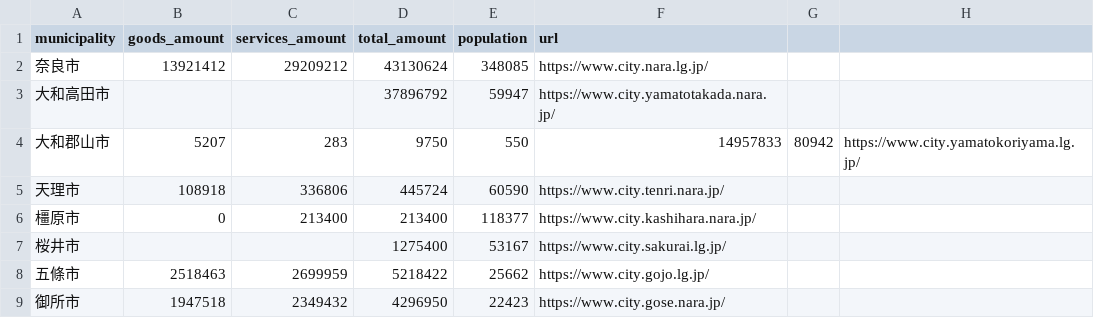
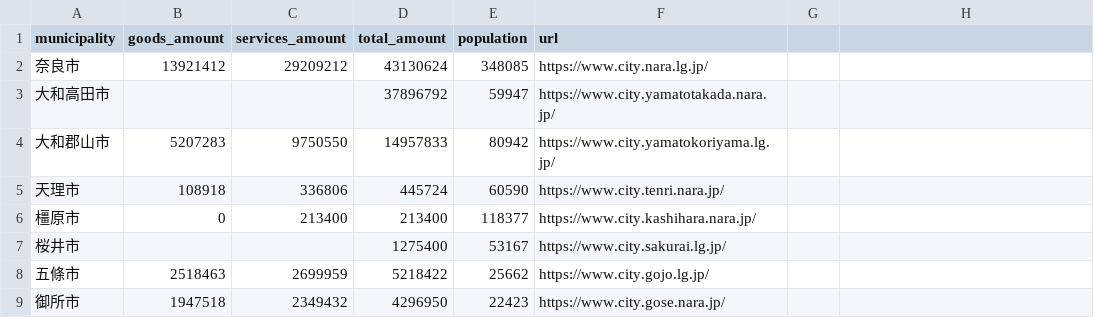
Before and after one commit to Atatsuku-Kumiai/atatsukuweb, a CSV file: yusen_cho/data/nara_purchases.csv, drawn as a sheet; only a part is shown.

Commit message:
csvファイルの数値修正(大和郡山市）

```diff
--- a/yusen_cho/data/nara_purchases.csv
+++ b/yusen_cho/data/nara_purchases.csv
@@ -3,3 +3,3 @@ municipality,goods_amount,services_amount,total_amount,population,url
 大和高田市,,,37896792,59947,https://www.city.yamatotakada.nara.jp/
-大和郡山市,5207,283,9750,550,14957833,80942,https://www.city.yamatokoriyama.lg.jp/
+大和郡山市,5207283,9750550,14957833,80942,https://www.city.yamatokoriyama.lg.jp/
 天理市,108918,336806,445724,60590,https://www.city.tenri.nara.jp/
```
